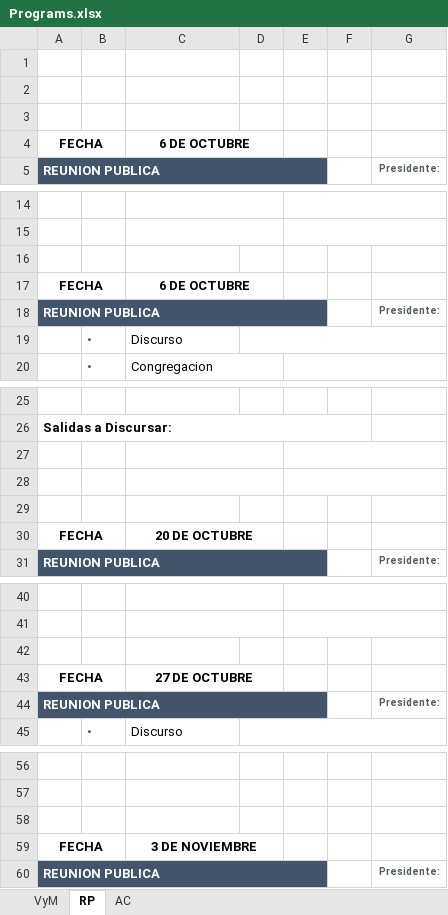
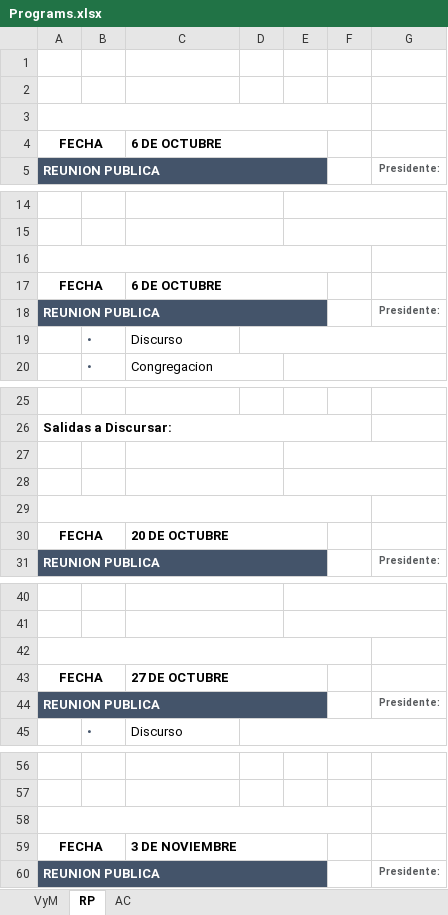
Before and after one commit to Nobelm/Project_Insight, an Excel workbook: Project_Insight/bin/Debug/Programs.xlsx, sheet RP, drawn as a sheet; only a part is shown, gaps mark what is left out; values as stored, in another font and other column widths than the file's, no borders; the diff names each change by its address in the sheet, - before the commit and + after, or states it on an @@ line.

```diff
--- a/Project_Insight/bin/Debug/Programs.xlsx (sheet RP)
+++ b/Project_Insight/bin/Debug/Programs.xlsx (sheet RP)
+A3:F3 merged
-C4 alignment: center
+C4 alignment: left
-C4:D4 merged
+C4:E4 merged
+A16:F16 merged
-C17 alignment: center
+C17 alignment: left
-C17:D17 merged
+C17:E17 merged
+A29:F29 merged
-C30 alignment: center
+C30 alignment: left
-C30:D30 merged
+C30:E30 merged
+A42:F42 merged
-C43 alignment: center
+C43 alignment: left
-C43:D43 merged
+C43:E43 merged
+A58:F58 merged
-C59 alignment: center
+C59 alignment: left
-C59:D59 merged
+C59:E59 merged
```
Also changed, not shown: sheet VyM, sheet AC, 10 other files.
